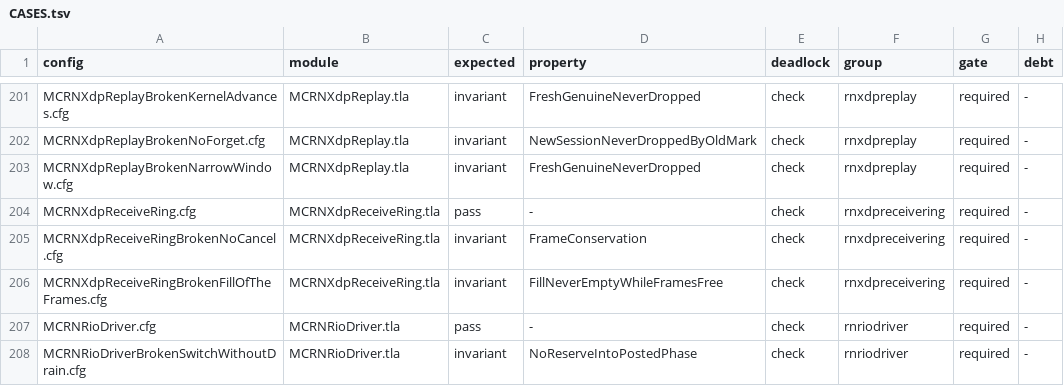
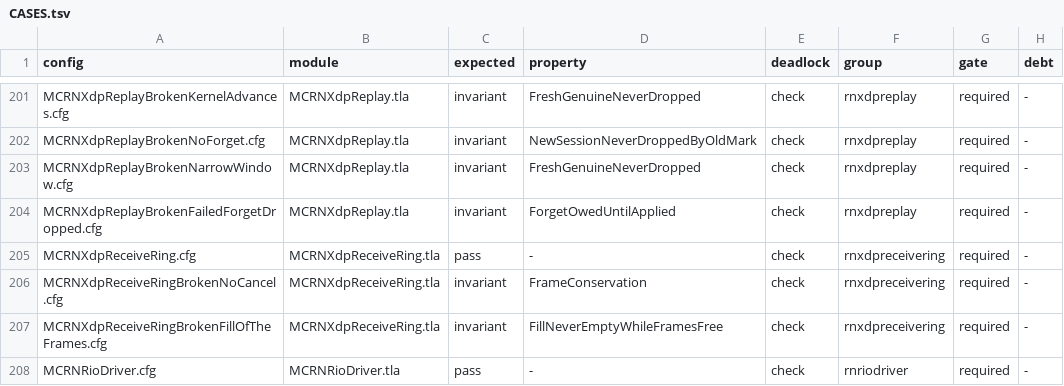
Before and after one commit to mas-bandwidth/rocketnet, a TSV file: tla/CASES.tsv, drawn as a sheet; only a part is shown, gaps mark what is left out; the shorter side is filled out with more unchanged rows; the diff names each change by its address in the sheet, - before the commit and + after, or states it on an @@ line.

```diff
--- a/tla/CASES.tsv
+++ b/tla/CASES.tsv
+row 204: MCRNXdpReplayBrokenFailedForgetDropped.cfg | MCRNXdpReplay.tla | invariant | ForgetOwedUntilApplied | check | rnxdpreplay | required | -
```
Also changed, not shown: tla/COVERAGE.tsv, tla/RUNS.tsv, 8 other files.
